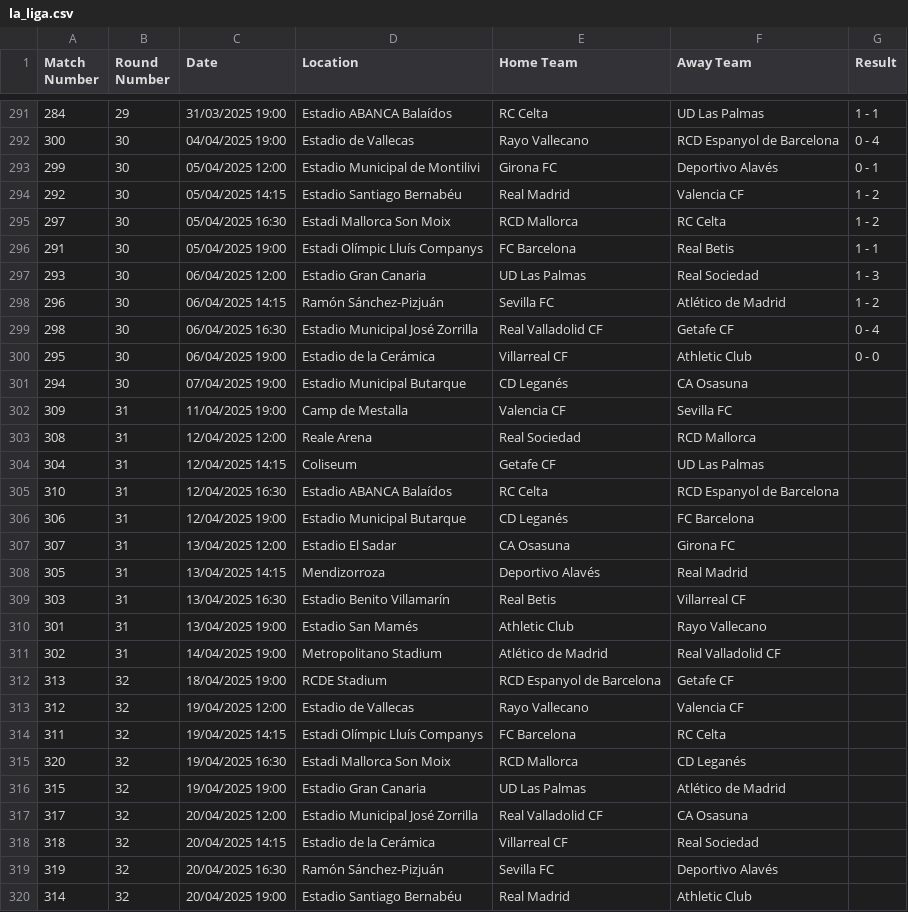
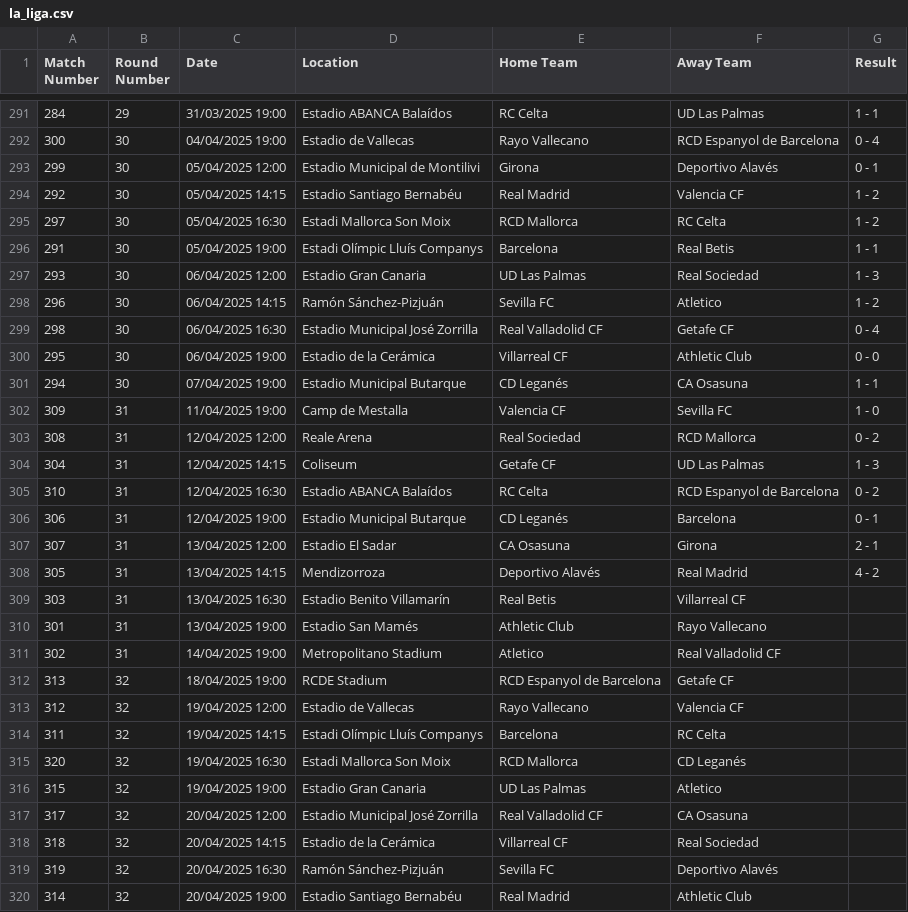
Before and after one commit to ercikanalp/EloBasedPredictiveModel, a CSV file: CSVs/la_liga.csv, drawn as a sheet; only a part is shown, gaps mark what is left out; the diff covers the shown part only.

```diff
--- a/CSVs/la_liga.csv
+++ b/CSVs/la_liga.csv
@@ -292,26 +292,26 @@ Match Number,Round Number,Date,Location,Home Team,Away Team,Result
 300,30,04/04/2025 19:00,Estadio de Vallecas,Rayo Vallecano,RCD Espanyol de Barcelona,0 - 4
-299,30,05/04/2025 12:00,Estadio Municipal de Montilivi,Girona FC,Deportivo Alavés,0 - 1
+299,30,05/04/2025 12:00,Estadio Municipal de Montilivi,Girona,Deportivo Alavés,0 - 1
 292,30,05/04/2025 14:15,Estadio Santiago Bernabéu,Real Madrid,Valencia CF,1 - 2
 297,30,05/04/2025 16:30,Estadi Mallorca Son Moix,RCD Mallorca,RC Celta,1 - 2
-291,30,05/04/2025 19:00,Estadi Olímpic Lluís Companys,FC Barcelona,Real Betis,1 - 1
+291,30,05/04/2025 19:00,Estadi Olímpic Lluís Companys,Barcelona,Real Betis,1 - 1
 293,30,06/04/2025 12:00,Estadio Gran Canaria,UD Las Palmas,Real Sociedad,1 - 3
-296,30,06/04/2025 14:15,Ramón Sánchez-Pizjuán,Sevilla FC,Atlético de Madrid,1 - 2
+296,30,06/04/2025 14:15,Ramón Sánchez-Pizjuán,Sevilla FC,Atletico,1 - 2
 298,30,06/04/2025 16:30,Estadio Municipal José Zorrilla,Real Valladolid CF,Getafe CF,0 - 4
 295,30,06/04/2025 19:00,Estadio de la Cerámica,Villarreal CF,Athletic Club,0 - 0
-294,30,07/04/2025 19:00,Estadio Municipal Butarque,CD Leganés,CA Osasuna,
-309,31,11/04/2025 19:00,Camp de Mestalla,Valencia CF,Sevilla FC,
-308,31,12/04/2025 12:00,Reale Arena,Real Sociedad,RCD Mallorca,
-304,31,12/04/2025 14:15,Coliseum,Getafe CF,UD Las Palmas,
-310,31,12/04/2025 16:30,Estadio ABANCA Balaídos,RC Celta,RCD Espanyol de Barcelona,
-306,31,12/04/2025 19:00,Estadio Municipal Butarque,CD Leganés,FC Barcelona,
-307,31,13/04/2025 12:00,Estadio El Sadar,CA Osasuna,Girona FC,
-305,31,13/04/2025 14:15,Mendizorroza,Deportivo Alavés,Real Madrid,
+294,30,07/04/2025 19:00,Estadio Municipal Butarque,CD Leganés,CA Osasuna,1 - 1
+309,31,11/04/2025 19:00,Camp de Mestalla,Valencia CF,Sevilla FC,1 - 0
+308,31,12/04/2025 12:00,Reale Arena,Real Sociedad,RCD Mallorca,0 - 2
+304,31,12/04/2025 14:15,Coliseum,Getafe CF,UD Las Palmas,1 - 3
+310,31,12/04/2025 16:30,Estadio ABANCA Balaídos,RC Celta,RCD Espanyol de Barcelona,0 - 2
+306,31,12/04/2025 19:00,Estadio Municipal Butarque,CD Leganés,Barcelona,0 - 1
+307,31,13/04/2025 12:00,Estadio El Sadar,CA Osasuna,Girona,2 - 1
+305,31,13/04/2025 14:15,Mendizorroza,Deportivo Alavés,Real Madrid,4 - 2
 303,31,13/04/2025 16:30,Estadio Benito Villamarín,Real Betis,Villarreal CF,
 301,31,13/04/2025 19:00,Estadio San Mamés,Athletic Club,Rayo Vallecano,
-302,31,14/04/2025 19:00,Metropolitano Stadium,Atlético de Madrid,Real Valladolid CF,
+302,31,14/04/2025 19:00,Metropolitano Stadium,Atletico,Real Valladolid CF,
 313,32,18/04/2025 19:00,RCDE Stadium,RCD Espanyol de Barcelona,Getafe CF,
 312,32,19/04/2025 12:00,Estadio de Vallecas,Rayo Vallecano,Valencia CF,
-311,32,19/04/2025 14:15,Estadi Olímpic Lluís Companys,FC Barcelona,RC Celta,
+311,32,19/04/2025 14:15,Estadi Olímpic Lluís Companys,Barcelona,RC Celta,
 320,32,19/04/2025 16:30,Estadi Mallorca Son Moix,RCD Mallorca,CD Leganés,
-315,32,19/04/2025 19:00,Estadio Gran Canaria,UD Las Palmas,Atlético de Madrid,
+315,32,19/04/2025 19:00,Estadio Gran Canaria,UD Las Palmas,Atletico,
 317,32,20/04/2025 12:00,Estadio Municipal José Zorrilla,Real Valladolid CF,CA Osasuna,
```
Also changed, not shown: 106 edited cells elsewhere in this file, CSVs/eredivisie.csv, CSVs/serie_a.csv, 10 other files.
